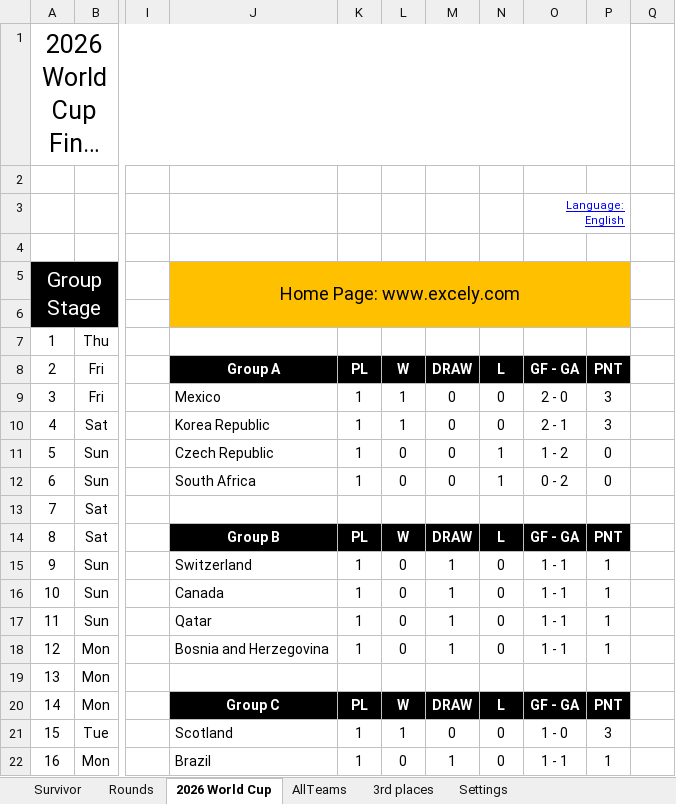
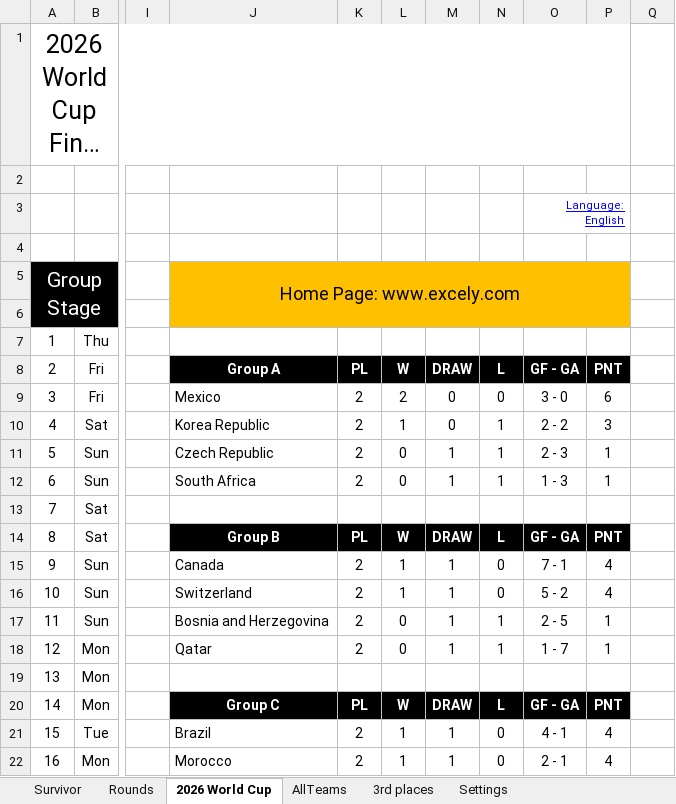
Before and after one commit to rylanp/rylanp.github.io, an Excel workbook: public/worldcup.xlsx, sheet 2026 World Cup, drawn as a sheet; only a part is shown, gaps mark what is left out; long unchanged cells end in …; values as stored, in another font and other column widths than the file's, no borders; charts and pictures and conditional formats not drawn; the diff covers the shown part only; the diff names each change by its address in the sheet, - before the commit and + after, or states it on an @@ line.

```diff
--- a/public/worldcup.xlsx (sheet 2026 World Cup)
+++ b/public/worldcup.xlsx (sheet 2026 World Cup)
-K9:K12: 1
+K9:K12: 2
-L9: 1
+L9: 2
-O9: 2 - 0
+O9: 3 - 0
-P9: 3
+P9: 6
-N10: 0
+N10: 1
-O10: 2 - 1
+O10: 2 - 2
-M11:M12: 0
+M11:M12: 1
-O11: 1 - 2
+O11: 2 - 3
-P11:P12: 0
+P11:P12: 1
-O12: 0 - 2
+O12: 1 - 3
-J15: Switzerland
+J15: Canada
-K15:K18: 1
+K15:K18: 2
-L15:L16: 0
+L15:L16: 1
-O15: 1 - 1
+O15: 7 - 1
-P15:P16: 1
+P15:P16: 4
-J16: Canada
+J16: Switzerland
-O16: 1 - 1
+O16: 5 - 2
-J17: Qatar
+J17: Bosnia and Herzegovina
-N17:N18: 0
+N17:N18: 1
-O17: 1 - 1
+O17: 2 - 5
-J18: Bosnia and Herzegovina
+J18: Qatar
-O18: 1 - 1
+O18: 1 - 7
-J21: Scotland
+J21: Brazil
-K21:K22: 1
+K21:K22: 2
-M21: 0
+M21: 1
-O21: 1 - 0
+O21: 4 - 1
-P21: 3
+P21: 4
-J22: Brazil
+J22: Morocco
-L22: 0
+L22: 1
-O22: 1 - 1
+O22: 2 - 1
-P22: 1
+P22: 4
```
Also changed, not shown: 7 added rows, 7 removed rows, 167 edited cells and cell formats elsewhere in this sheet, sheet Rounds, sheet Survivor, sheet 3rd places, formulas that keep their value, docs/worldcup.xlsx.
